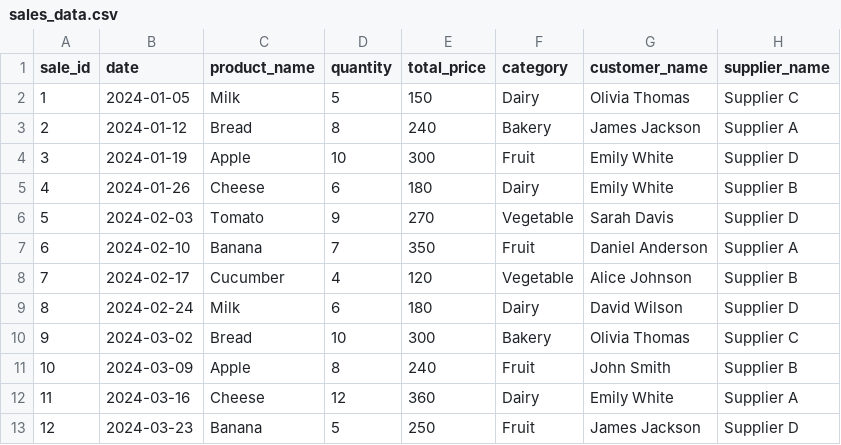
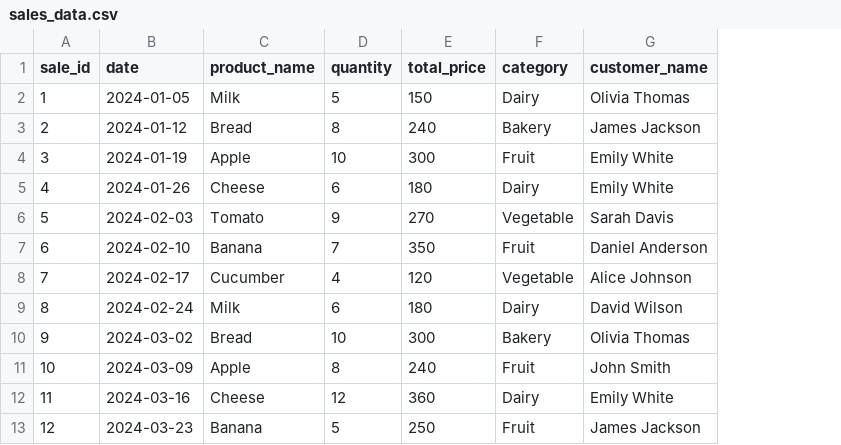
Before and after one commit to Luvishable/nlp_service, a CSV file: data/sales_data.csv, drawn as a sheet; only a part is shown; the diff names each change by its address in the sheet, - before the commit and + after, or states it on an @@ line.

```diff
--- a/data/sales_data.csv
+++ b/data/sales_data.csv
-column H (supplier_name), rows 2-13: Supplier C | Supplier A | Supplier D | Supplier B | Supplier D | Supplier A | Supplier B | Supplier D | Supplier C | Supplier B | Supplier A | Supplier D
```
Also changed, not shown: data/purchase_large.csv, 11 other files.
